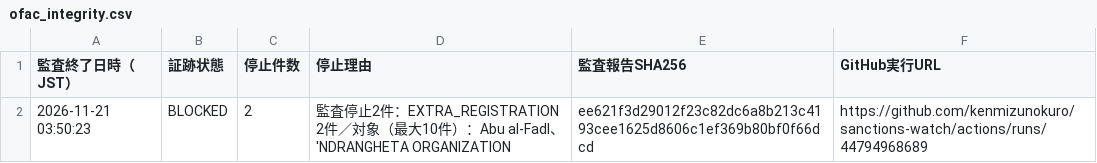
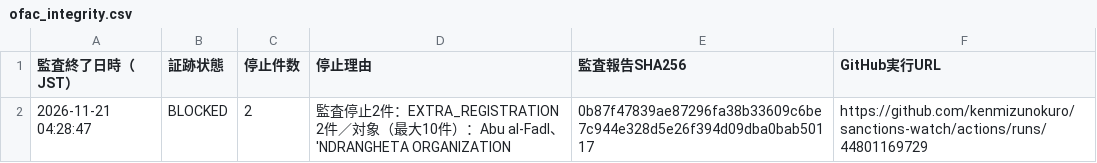
Before and after one commit to kenmizunokuro/sanctions-watch, a CSV file: data/dashboard/ofac_integrity.csv, drawn as a sheet.

```diff
--- a/data/dashboard/ofac_integrity.csv
+++ b/data/dashboard/ofac_integrity.csv
@@ -1,2 +1,2 @@
 監査終了日時（JST）,証跡状態,停止件数,停止理由,監査報告SHA256,GitHub実行URL
-2026-11-21 03:50:23,BLOCKED,2,監査停止2件：EXTRA_REGISTRATION 2件／対象（最大10件）：Abu al-Fadl、'NDRANGHETA ORGANIZATION,ee621f3d29012f23c82dc6a8b213c4193cee1625d8606c1ef369b80bf0f66dcd,https://github.com/kenmizunokuro/sanctions-watch/actions/runs/44794968689
+2026-11-21 04:28:47,BLOCKED,2,監査停止2件：EXTRA_REGISTRATION 2件／対象（最大10件）：Abu al-Fadl、'NDRANGHETA ORGANIZATION,0b87f47839ae87296fa38b33609c6be7c944e328d5e26f394d09dba0bab50117,https://github.com/kenmizunokuro/sanctions-watch/actions/runs/44801169729
```
Also changed, not shown: data/dashboard/status.csv, data/dashboard/status_detail.csv, 1 other file.
